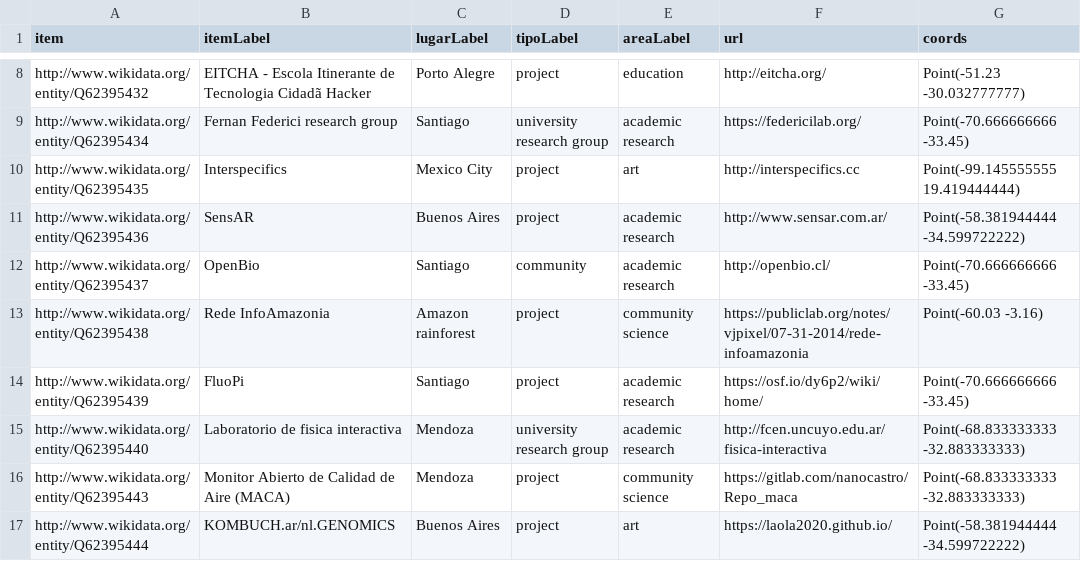
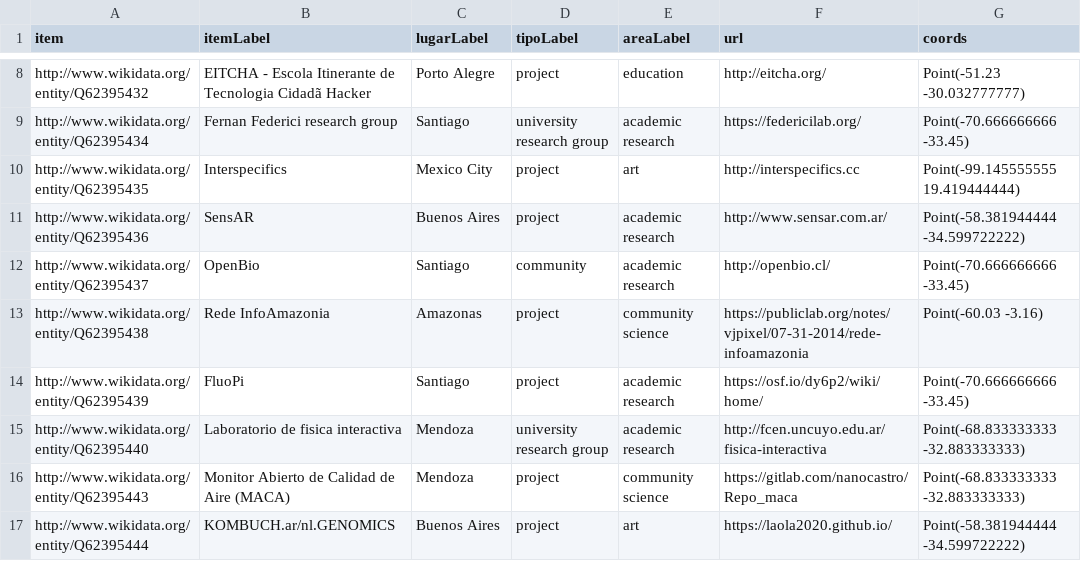
Before and after one commit to thessaly/GOSHMap, a CSV file: goshmap.csv, drawn as a sheet; only a part is shown, gaps mark what is left out.

Commit message:
Update goshmap.csv

```diff
--- a/goshmap.csv
+++ b/goshmap.csv
@@ -12,3 +12,3 @@ http://www.wikidata.org/entity/Q62395436,SensAR,Buenos Aires,project,academic re
 http://www.wikidata.org/entity/Q62395437,OpenBio,Santiago,community,academic research,http://openbio.cl/,Point(-70.666666666 -33.45)
-http://www.wikidata.org/entity/Q62395438,Rede InfoAmazonia,Amazon rainforest,project,community science,https://publiclab.org/notes/vjpixel/07-31-2014/rede-infoamazonia,Point(-60.03 -3.16)
+http://www.wikidata.org/entity/Q62395438,Rede InfoAmazonia,Amazonas,project,community science,https://publiclab.org/notes/vjpixel/07-31-2014/rede-infoamazonia,Point(-60.03 -3.16)
 http://www.wikidata.org/entity/Q62395439,FluoPi,Santiago,project,academic research,https://osf.io/dy6p2/wiki/home/,Point(-70.666666666 -33.45)
```
